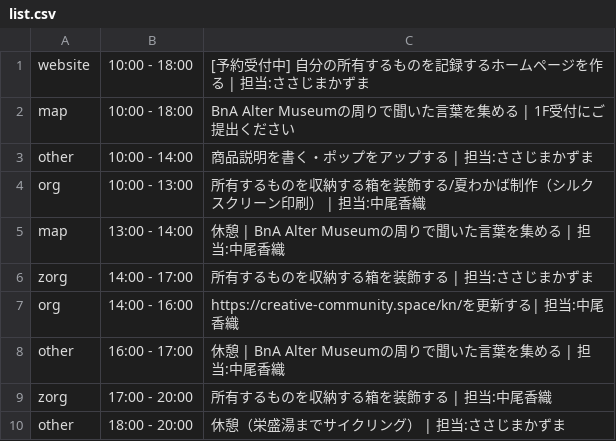
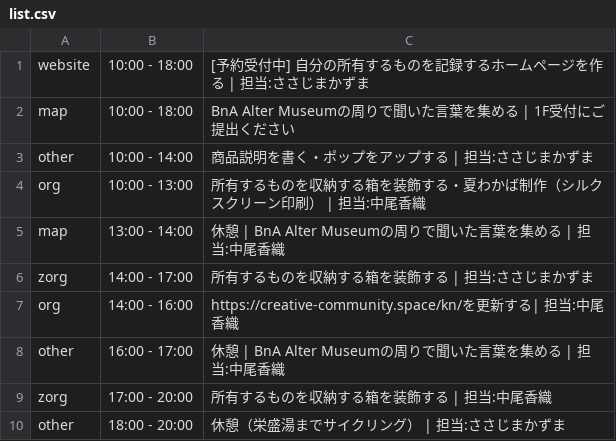
Before and after one commit to the-things-i-we-own/-, a CSV file: 3d/0814/list.csv, drawn as a sheet.

Commit message:
Update list.csv

```diff
--- a/3d/0814/list.csv
+++ b/3d/0814/list.csv
@@ -3,3 +3,3 @@ map,10:00 - 18:00,BnA Alter Museumの周りで聞いた言葉を集める | 1F
 other,10:00 - 14:00,商品説明を書く・ポップをアップする | 担当:ささじまかずま
-org,10:00 - 13:00,所有するものを収納する箱を装飾する/夏わかば制作（シルクスクリーン印刷） | 担当:中尾香織
+org,10:00 - 13:00,所有するものを収納する箱を装飾する・夏わかば制作（シルクスクリーン印刷） | 担当:中尾香織
 map,13:00 - 14:00,休憩 | BnA Alter Museumの周りで聞いた言葉を集める | 担当:中尾香織
```
